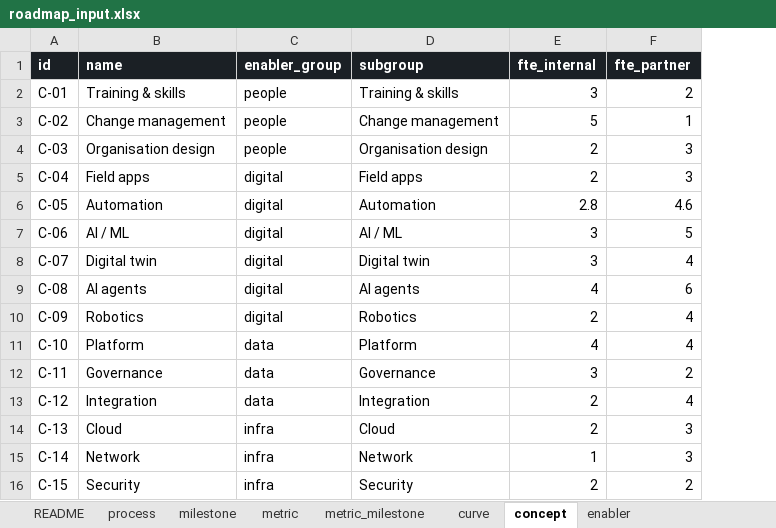
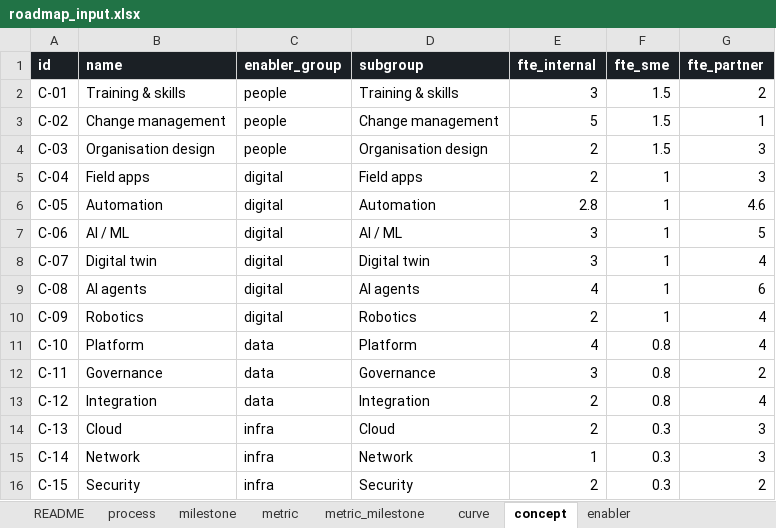
Before and after one commit to ravenroadsas/roadmap, an Excel workbook: inst/extdata/roadmap_input.xlsx, sheet concept, drawn as a sheet; values as stored, in another font and other column widths than the file's, no borders; the diff names each change by its address in the sheet, - before the commit and + after, or states it on an @@ line.

```diff
--- a/inst/extdata/roadmap_input.xlsx (sheet concept)
+++ b/inst/extdata/roadmap_input.xlsx (sheet concept)
+column F (fte_sme), rows 2-16: 1.5 | 1.5 | 1.5 | 1 | 1 | 1 | 1 | 1 | 1 | 0.8 | 0.8 | 0.8 | 0.3 | 0.3 | 0.3
```
Also changed, not shown: sheet config, sheet README, data/roadmap_input_v1.xlsx, inst/extdata/roadmap_input_template.xlsx, 17 other files.
